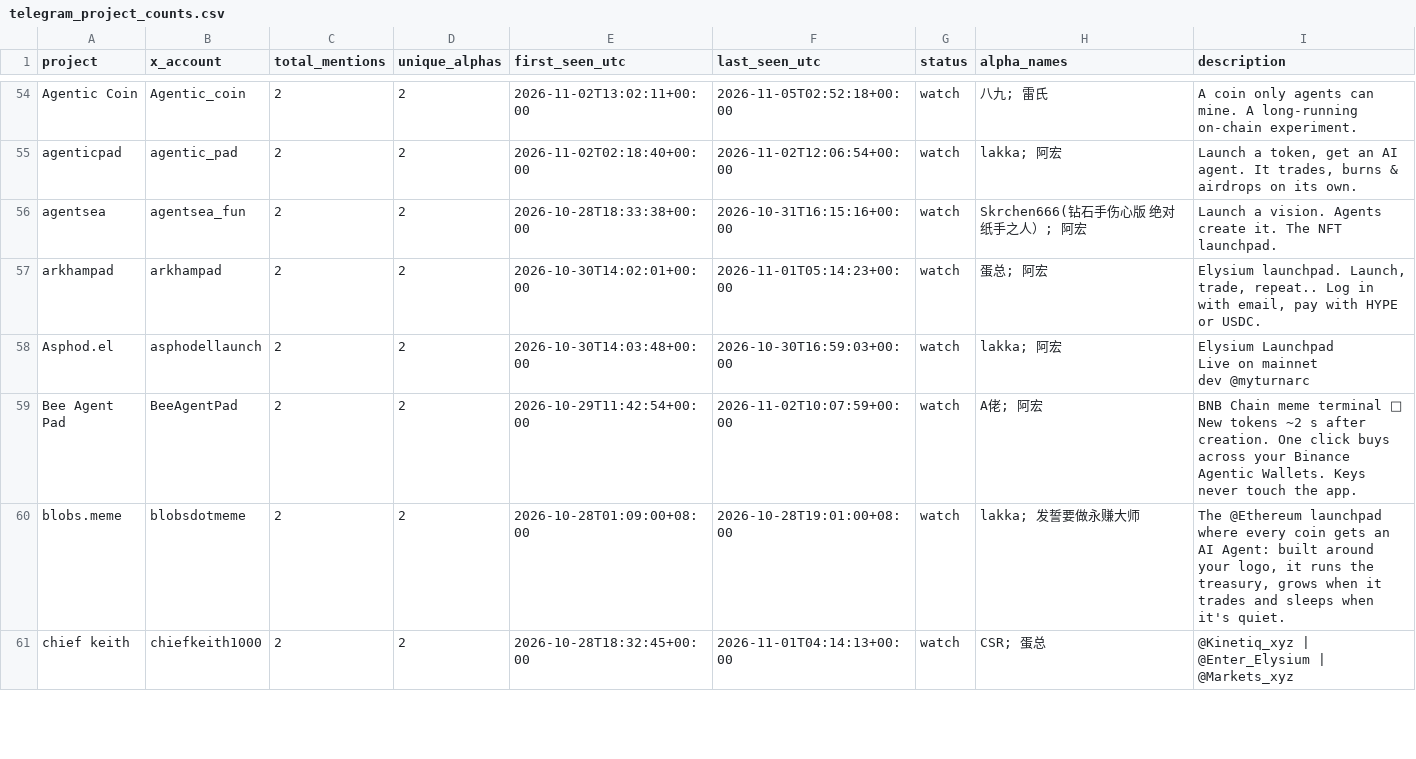
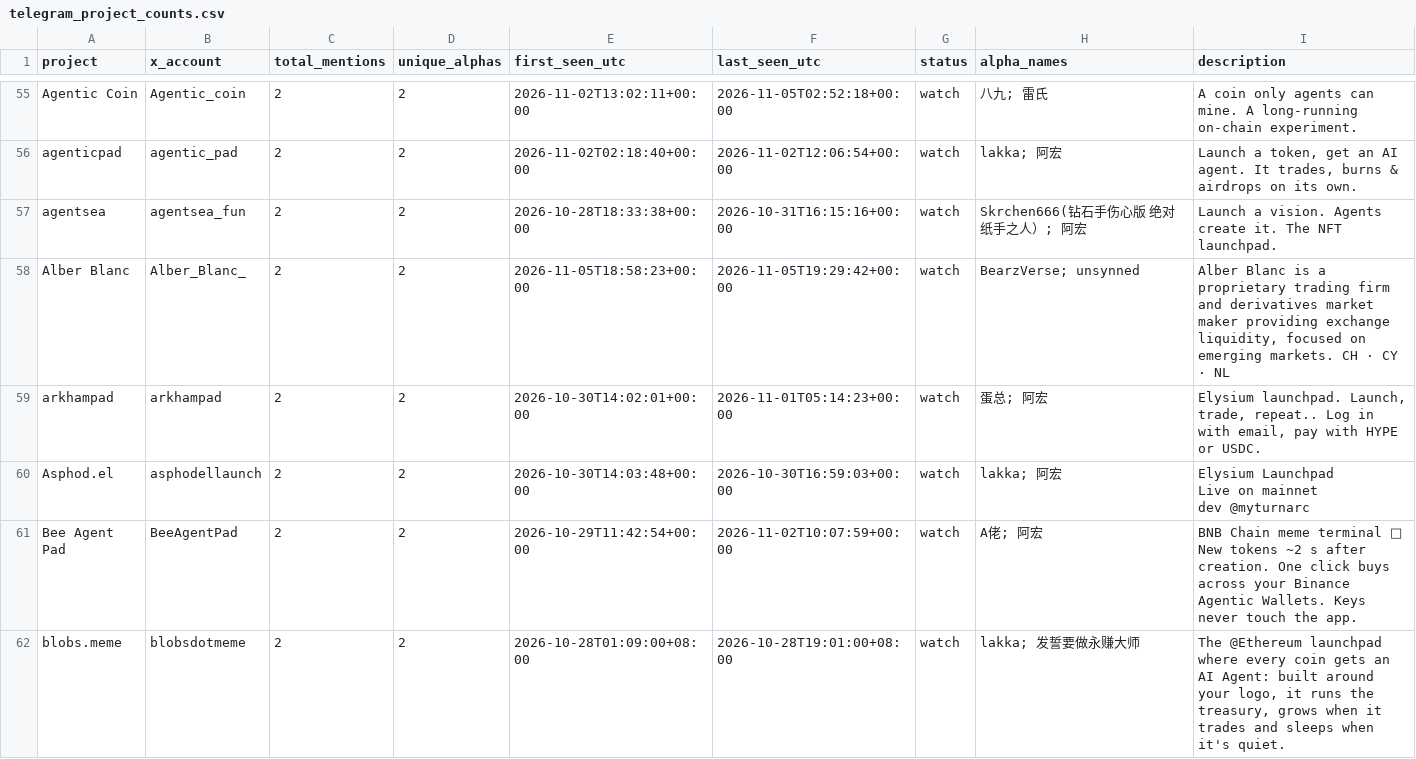
Before and after one commit to llzzqq111/alpha-monitor, a CSV file: telegram_project_counts.csv, drawn as a sheet; only a part is shown, gaps mark what is left out; the shorter side is filled out with more unchanged rows; the diff covers the shown part only; the diff names each change by its address in the sheet, - before the commit and + after, or states it on an @@ line.

```diff
--- a/telegram_project_counts.csv
+++ b/telegram_project_counts.csv
+row 58: Alber Blanc | Alber_Blanc_ | 2 | 2 | 2026-11-05T18:58:23+00:00 | 2026-11-05T19:29:42+00:00 | watch | BearzVerse; unsynned | Alber Blanc is a proprietary trading firm and derivatives market maker providing exchange liquidity, focused on emerging markets. CH · CY · NL
```
Also changed, not shown: 8 added rows and 1 removed row elsewhere in this file, 5 other files.
